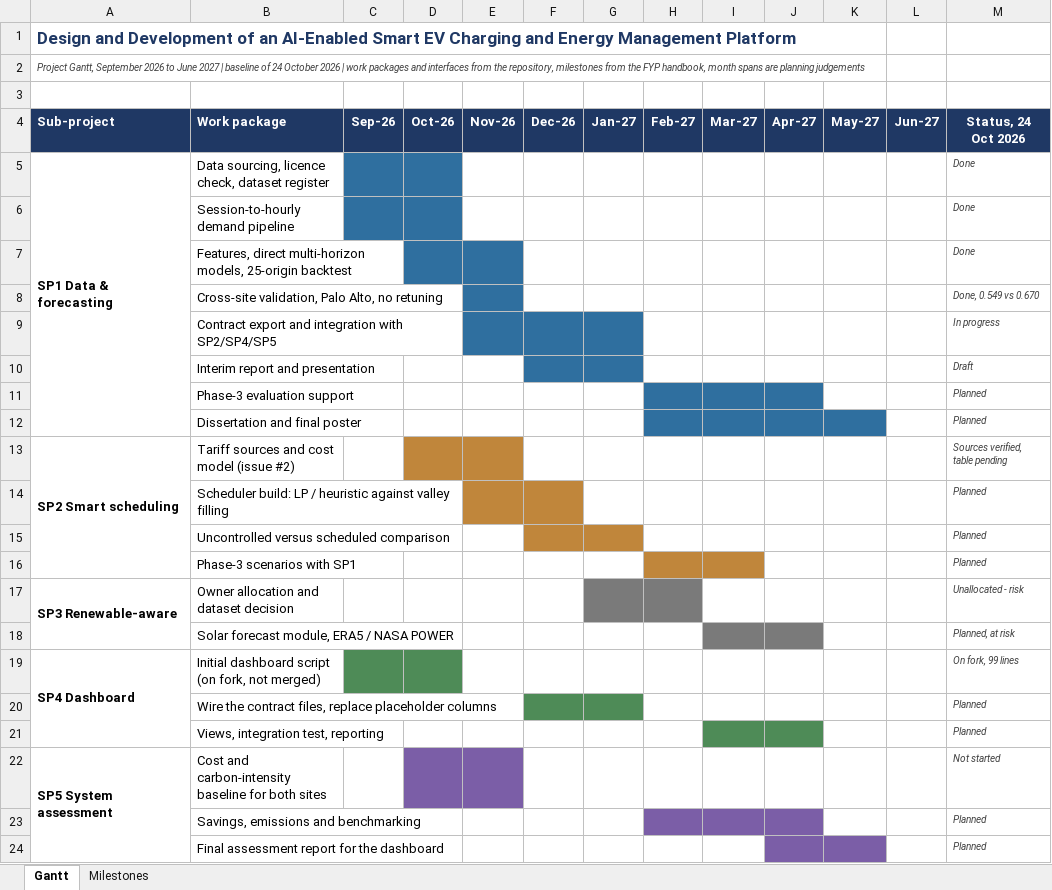
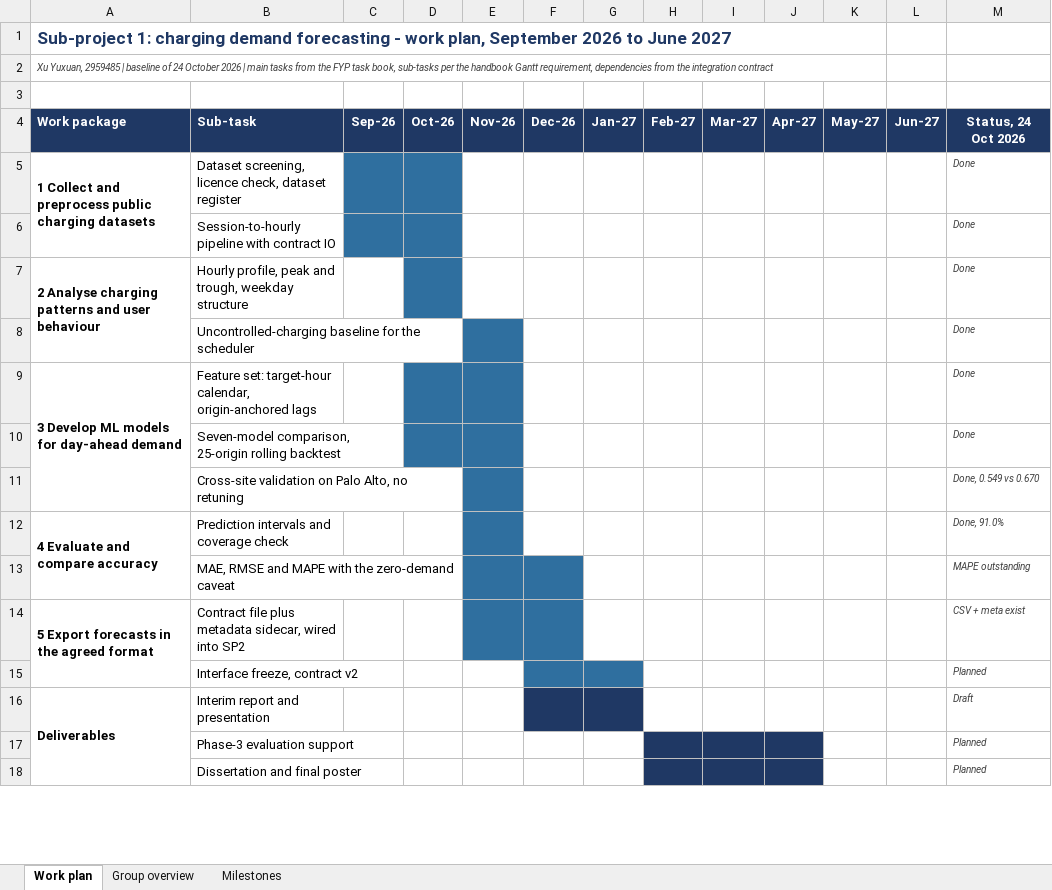
Before and after one commit to blkmanba1/ev-charging-platform, an Excel workbook: docs/preliminary-report/plan/gantt.xlsx, sheet Work plan, drawn as a sheet; only a part is shown; values as stored, in another font and other column widths than the file's, no borders; removed rows and columns are numbered as before the commit, all else as after; the diff covers the shown part only; the diff names each change by its address in the sheet, - before the commit and + after, or states it on an @@ line.

Commit message:
docs: make the Gantt this student's work plan, with other sub-projects as dependencies

```diff
--- a/docs/preliminary-report/plan/gantt.xlsx (sheet Work plan)
+++ b/docs/preliminary-report/plan/gantt.xlsx (sheet Work plan)
-sheet tab: Gantt
+sheet tab: Work plan
+sheet tab: Group overview
-A1 (Work package): Design and Development of an AI-Enabled Smart EV Charging and Energy Management Platform
+A1 (Work package): Sub-project 1: charging demand forecasting - work plan, September 2026 to June 2027
-A2 (Work package): Project Gantt, September 2026 to June 2027 | baseline of 24 October 2026 | work packages and interfaces from the repository, milestones from the FYP handbook, month spans are planning judgements
+A2 (Work package): Xu Yuxuan, 2959485 | baseline of 24 October 2026 | main tasks from the FYP task book, sub-tasks per the handbook Gantt requirement, dependencies from the integration contract
-A4: Sub-project
+A4: Work package
-B4: Work package
+B4: Sub-task
-A5 (Work package): SP1 Data & forecasting
+A5 (Work package): 1 Collect and preprocess public charging datasets
-A5:A12 merged
+A5:A6 merged
-B5 (Sub-task): Data sourcing, licence check,…
+B5 (Sub-task): Dataset screening, licence check,…
-B6 (Sub-task): Session-to-hourly demand pipeline
+B6 (Sub-task): Session-to-hourly pipeline with contract IO
+row 7: 2 Analyse charging patterns and user behaviour | Hourly profile, peak and trough, weekday structure |  |  |  |  |  |  |  |  |  |  | Done
+row 8:  | Uncontrolled-charging baseline for the scheduler |  |  |  |  |  |  |  |  |  |  | Done
+row 9: 3 Develop ML models for day-ahead demand | Feature set: target-hour calendar, origin-anchored lags |  |  |  |  |  |  |  |  |  |  | Done
-B10 (Sub-task): Features, direct multi-horizon models, 25-origin backtest
+B10 (Sub-task): Seven-model comparison, 25-origin rolling backtest
-B11 (Sub-task): Cross-site validation, Palo Alto,…
+B11 (Sub-task): Cross-site validation on Palo Alto,…
-row 9:  | Contract export and integration with SP2/SP4/SP5 |  |  |  |  |  |  |  |  |  |  | In progress
+row 12: 4 Evaluate and compare accuracy | Prediction intervals and coverage check |  |  |  |  |  |  |  |  |  |  | Done, 91.0%
+row 13:  | MAE, RMSE and MAPE with the zero-demand caveat |  |  |  |  |  |  |  |  |  |  | MAPE outstanding
+row 14: 5 Export forecasts in the agreed format | Contract file plus metadata sidecar, wired into SP2 |  |  |  |  |  |  |  |  |  |  | CSV + meta exist
+row 15:  | Interface freeze, contract v2 |  |  |  |  |  |  |  |  |  |  | Planned
-A16 (Work package): (empty)
+A16 (Work package): Deliverables
+A16:A18 merged
-F16:G16 fill: #2F6F9F
+F16:G16 fill: #1F3864
-H17:J18 fill: #2F6F9F
+H17:J18 fill: #1F3864
-K18 fill: #2F6F9F
+K18 fill: none
-row 13: SP2 Smart scheduling | Tariff sources and cost model (issue #2) |  |  |  |  |  |  |  |  |  |  | Sources verified, table pending
-row 14:  | Scheduler build: LP / heuristic against valley filling |  |  |  |  |  |  |  |  |  |  | Planned
-row 15:  | Uncontrolled versus scheduled comparison |  |  |  |  |  |  |  |  |  |  | Planned
-row 16:  | Phase-3 scenarios with SP1 |  |  |  |  |  |  |  |  |  |  | Planned
-row 17: SP3 Renewable-aware | Owner allocation and dataset decision |  |  |  |  |  |  |  |  |  |  | Unallocated - risk
-row 18:  | Solar forecast module, ERA5 / NASA POWER |  |  |  |  |  |  |  |  |  |  | Planned, at risk
-row 19: SP4 Dashboard | Initial dashboard script (on fork, not merged) |  |  |  |  |  |  |  |  |  |  | On fork, 99 lines
-row 20:  | Wire the contract files, replace placeholder columns |  |  |  |  |  |  |  |  |  |  | Planned
-row 21:  | Views, integration test, reporting |  |  |  |  |  |  |  |  |  |  | Planned
-row 22: SP5 System assessment | Cost and carbon-intensity baseline for both sites |  |  |  |  |  |  |  |  |  |  | Not started
-row 23:  | Savings, emissions and benchmarking |  |  |  |  |  |  |  |  |  |  | Planned
-row 24:  | Final assessment report for the dashboard |  |  |  |  |  |  |  |  |  |  | Planned
```
Also changed, not shown: 3 added rows, 2 removed rows and 4 edited cells elsewhere in this sheet, sheet Milestones, 5 other files.
